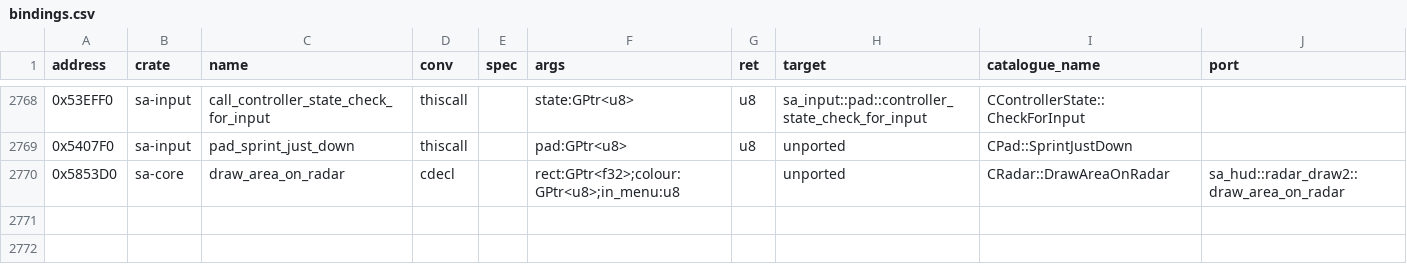
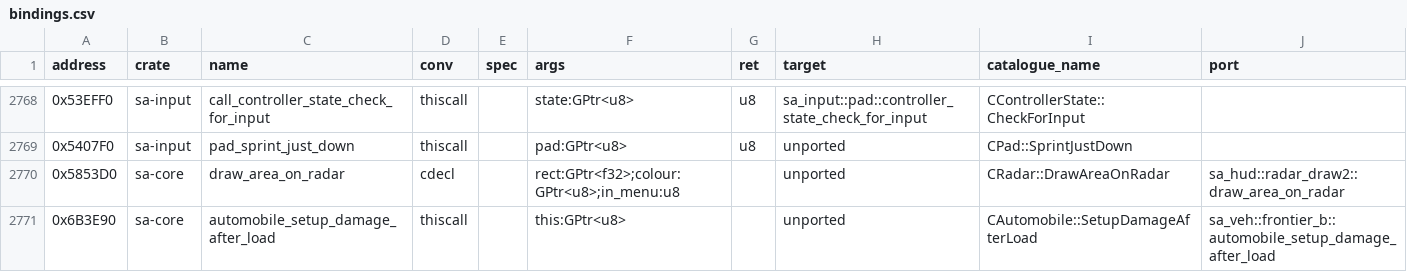
Before and after one commit to ghosty2004/sa-engine, a CSV file: catalog/bindings.csv, drawn as a sheet; only a part is shown, gaps mark what is left out.

Commit message:
feat(sa-access): add vehicle damage, speeds, gravity and stat access
Vehicle class, damage status read and write (CAutomobile::SetupDamageAfterLoad through a new
sa-core binding), vehicle and ped speeds, gravity through an engine image writer (sa_core
registry set_image_writer, sa-game arena::write_image, View::write_image), float stats; argument
checks for the commands whose handlers do not check them (upgrades, paintjobs, doors, train and
gear commands, explosion types, radio channels, melee styles, weapon slots).

Refs: MOD-2

```diff
--- a/catalog/bindings.csv
+++ b/catalog/bindings.csv
@@ -2770 +2770,2 @@ address,crate,name,conv,spec,args,ret,target,catalogue_name,port
 0x5853D0,sa-core,draw_area_on_radar,cdecl,,rect:GPtr<f32>;colour:GPtr<u8>;in_menu:u8,,unported,CRadar::DrawAreaOnRadar,sa_hud::radar_draw2::draw_area_on_radar
+0x6B3E90,sa-core,automobile_setup_damage_after_load,thiscall,,this:GPtr<u8>,,unported,CAutomobile::SetupDamageAfterLoad,sa_veh::frontier_b::automobile_setup_damage_after_load
```
Also changed, not shown: 10 other files.
